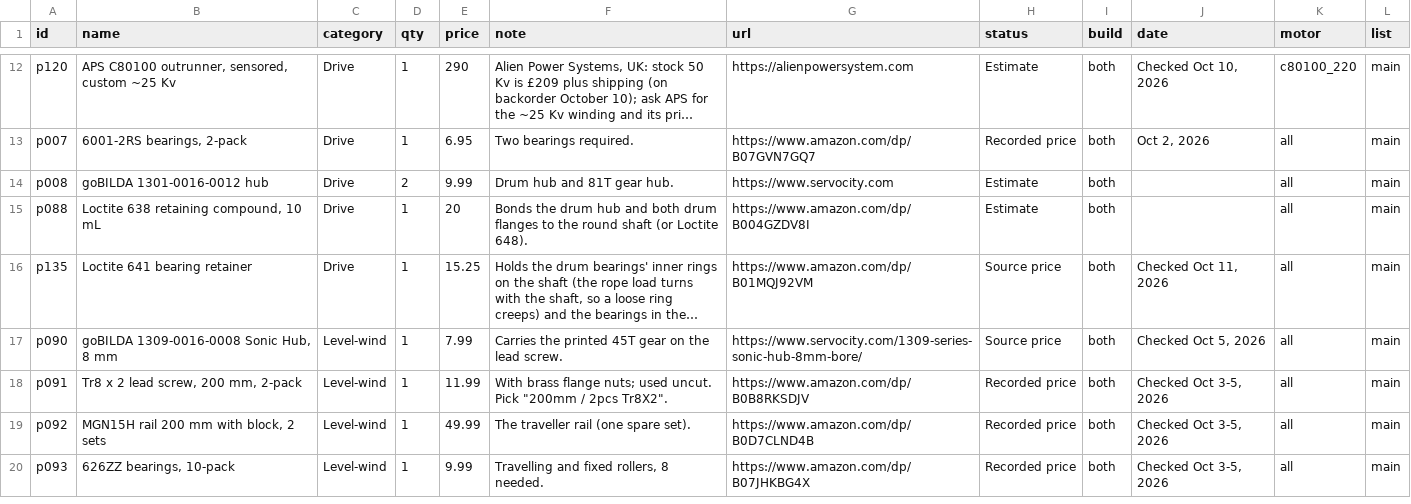
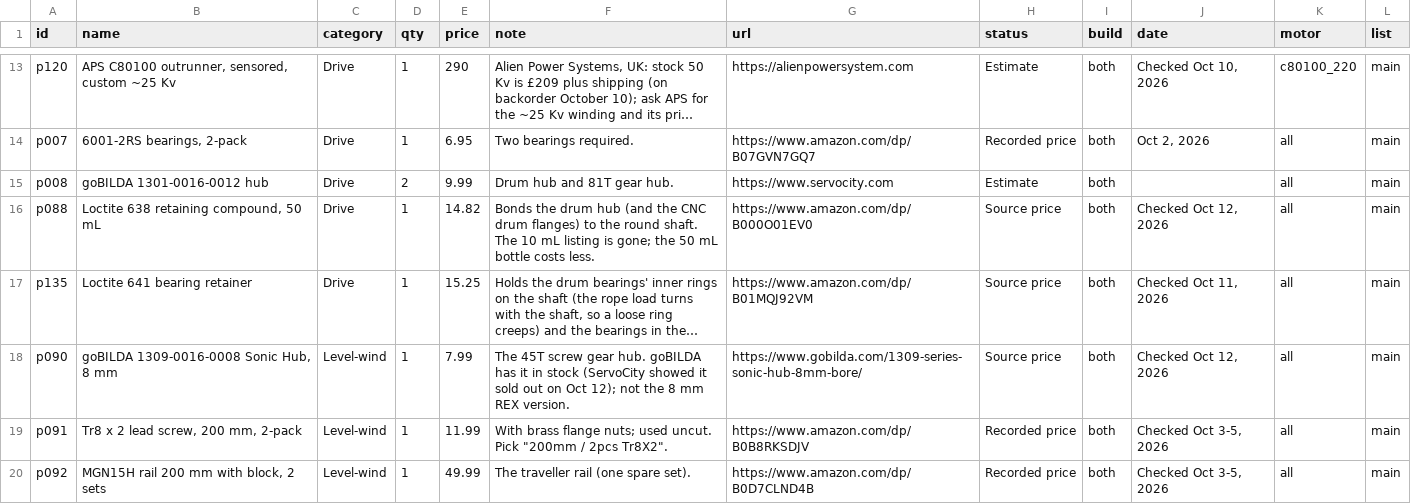
Before and after one commit to TrentIndeed/kinetiqgym, a CSV file: site/data/parts.csv, drawn as a sheet; only a part is shown, gaps mark what is left out; the shorter side is filled out with more unchanged rows; long unchanged cells end in …; addresses are those after the commit; the diff covers the shown part only; the diff names each change by its address in the sheet, - before the commit and + after, or states it on an @@ line.

```diff
--- a/site/data/parts.csv
+++ b/site/data/parts.csv
-B16 (name): Loctite 638 retaining compound, 10 mL
+B16 (name): Loctite 638 retaining compound, 50 mL
-E16 (price): 20
+E16 (price): 14.82
-F16 (note): …drum hub and both drum flanges to the round shaft (or Loctite 648).
+F16 (note): …drum hub (and the CNC drum flanges) to the round shaft. The 10 mL listing is gone; the 50 mL bottle costs less.
-G16 (url): https://www.amazon.com/dp/B004GZDV8I
+G16 (url): https://www.amazon.com/dp/B000O01EV0
-H16 (status): Estimate
+H16 (status): Source price
-J16 (date): (empty)
+J16 (date): Checked Oct 12, 2026
-F18 (note): Carries the printed 45T gear on the lead screw.
+F18 (note): The 45T screw gear hub. goBILDA has it in stock (ServoCity showed it sold out on Oct 12); not the 8 mm REX version.
-G18 (url): https://www.servocity.com/1309-series-sonic-hub-8mm-bore/
+G18 (url): https://www.gobilda.com/1309-series-sonic-hub-8mm-bore/
-J18 (date): Checked Oct 5, 2026
+J18 (date): Checked Oct 12, 2026
```
Also changed, not shown: 1 added row and 36 edited cells elsewhere in this file, 1 other file.
